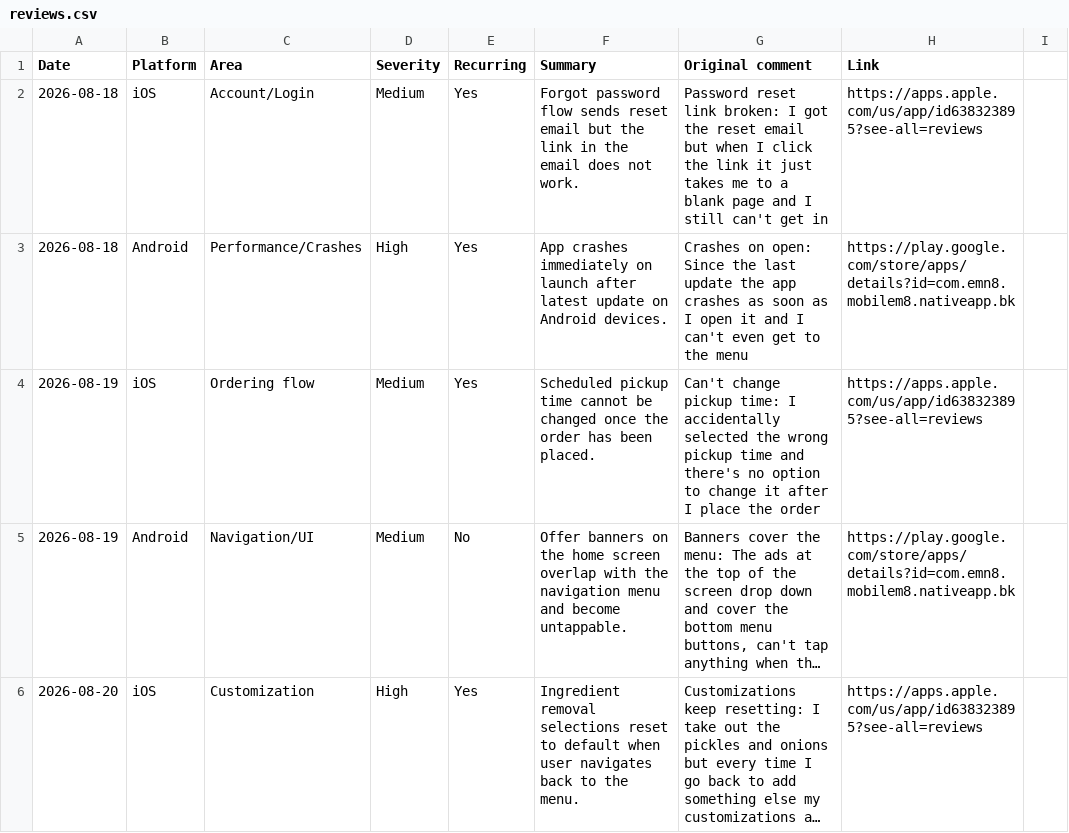
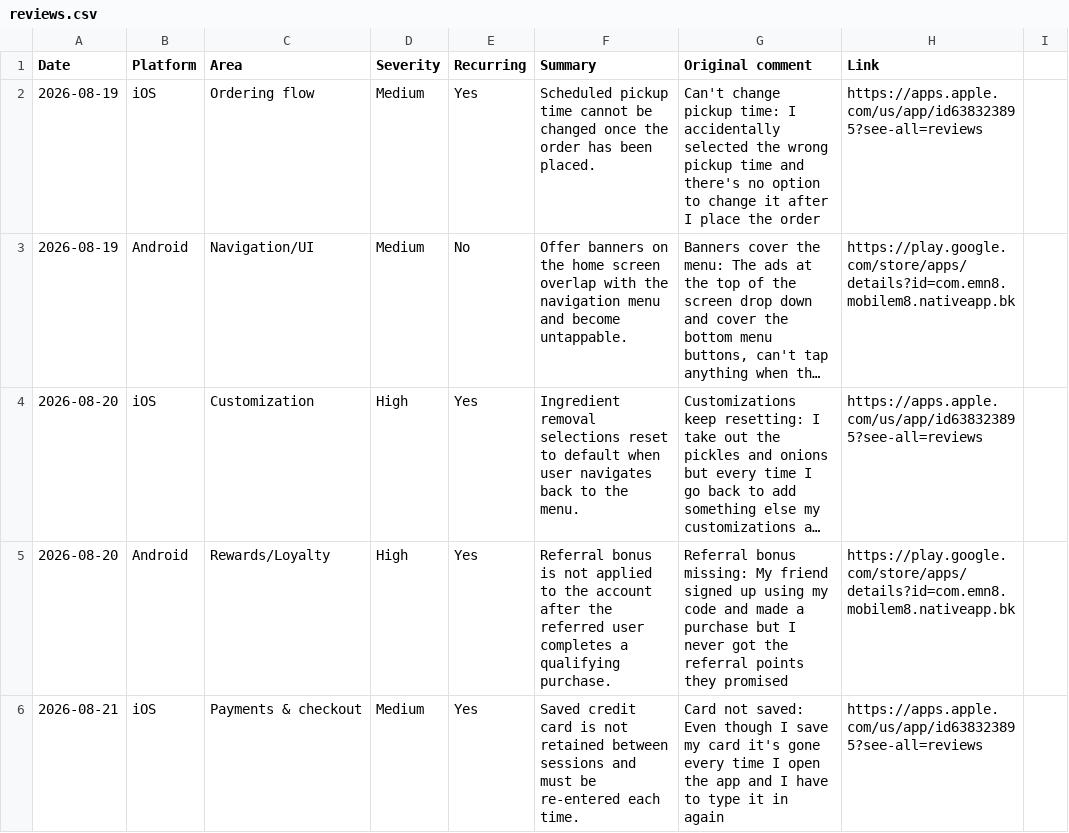
Before and after one commit to rocco9022/bk-review-triage, a CSV file: reviews.csv, drawn as a sheet; only a part is shown; the shorter side is filled out with more unchanged rows; long unchanged cells end in …; the diff names each change by its address in the sheet, - before the commit and + after, or states it on an @@ line.

```diff
--- a/reviews.csv
+++ b/reviews.csv
-row 2: 2026-08-18 | iOS | Account/Login | Medium | Yes | Forgot password flow sends reset email but the link in the email does not work. | Password reset link broken: I got the reset email but when I click the link it just takes me to a blank page and I still can't get in | https://apps.apple.com/us/app/id638323895?see-all=reviews
-row 3: 2026-08-18 | Android | Performance/Crashes | High | Yes | App crashes immediately on launch after latest update on Android devices. | Crashes on open: Since the last update the app crashes as soon as I open it and I can't even get to the menu | https://play.google.com/store/apps/details?id=com.emn8.mobilem8.nativeapp.bk
```
Also changed, not shown: 1 other file.
